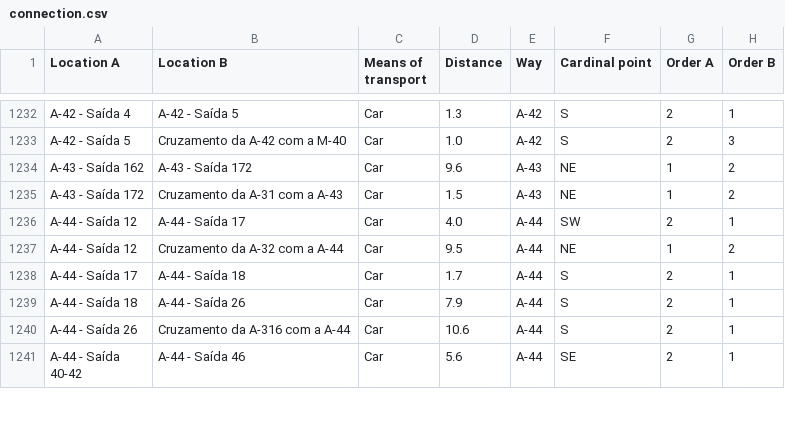
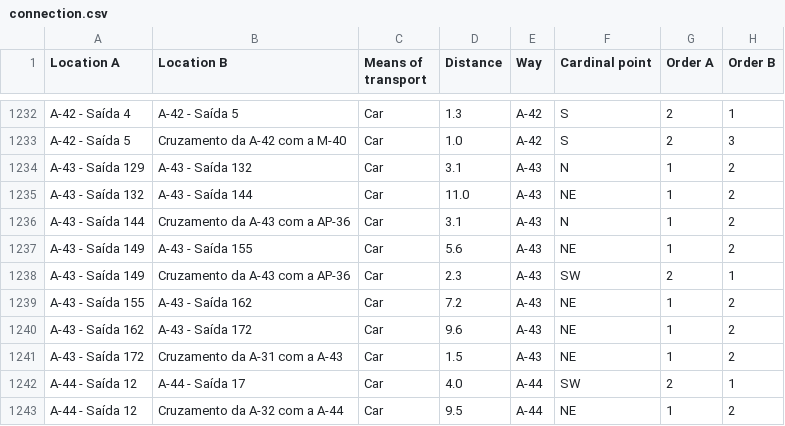
Before and after one commit to migueldgoncalves/Viajar, a CSV file: src/travel/csv/connection.csv, drawn as a sheet; only a part is shown, gaps mark what is left out; the shorter side is filled out with more unchanged rows; the diff names each change by its address in the sheet, - before the commit and + after, or states it on an @@ line.

```diff
--- a/src/travel/csv/connection.csv
+++ b/src/travel/csv/connection.csv
+row 1234: A-43 - Saída 129 | A-43 - Saída 132 | Car | 3.1 | A-43 | N | 1 | 2
+row 1235: A-43 - Saída 132 | A-43 - Saída 144 | Car | 11.0 | A-43 | NE | 1 | 2
+row 1236: A-43 - Saída 144 | Cruzamento da A-43 com a AP-36 | Car | 3.1 | A-43 | N | 1 | 2
+row 1237: A-43 - Saída 149 | A-43 - Saída 155 | Car | 5.6 | A-43 | NE | 1 | 2
+row 1238: A-43 - Saída 149 | Cruzamento da A-43 com a AP-36 | Car | 2.3 | A-43 | SW | 2 | 1
+row 1239: A-43 - Saída 155 | A-43 - Saída 162 | Car | 7.2 | A-43 | NE | 1 | 2
```
Also changed, not shown: src/travel/csv/comarca.csv, src/travel/csv/destination.csv, 4 other files.
